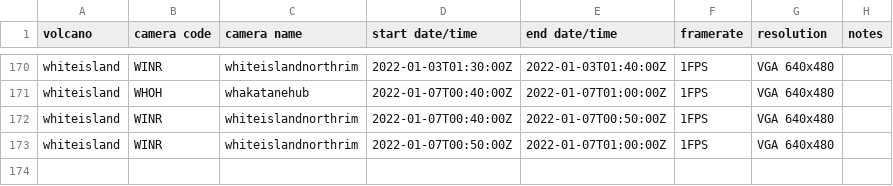
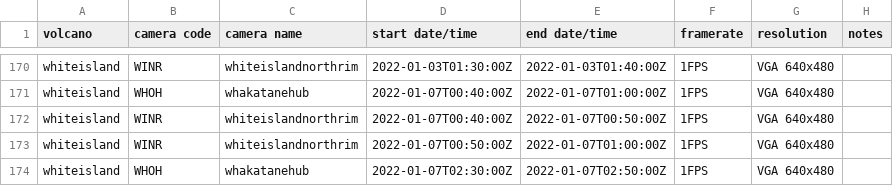
Before and after one commit to Camasher/Video_archive_data, a CSV file: video_archive.csv, drawn as a sheet; only a part is shown, gaps mark what is left out.

Commit message:
Update video_archive.csv

```diff
--- a/video_archive.csv
+++ b/video_archive.csv
@@ -173 +173,2 @@ whiteisland,WINR,whiteislandnorthrim,2022-01-07T00:40:00Z,2022-01-07T00:50:00Z,1
 whiteisland,WINR,whiteislandnorthrim,2022-01-07T00:50:00Z,2022-01-07T01:00:00Z,1FPS,VGA 640x480,
+whiteisland,WHOH,whakatanehub,2022-01-07T02:30:00Z,2022-01-07T02:50:00Z,1FPS,VGA 640x480,
```
